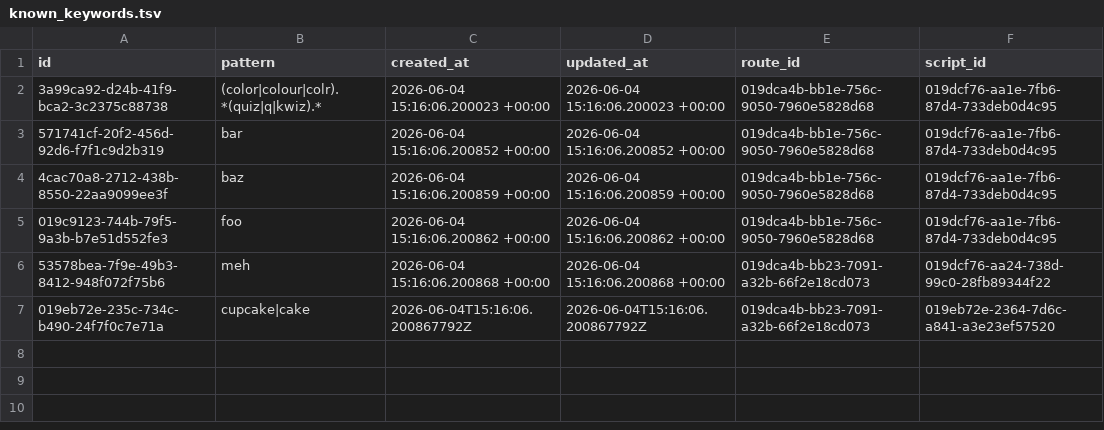
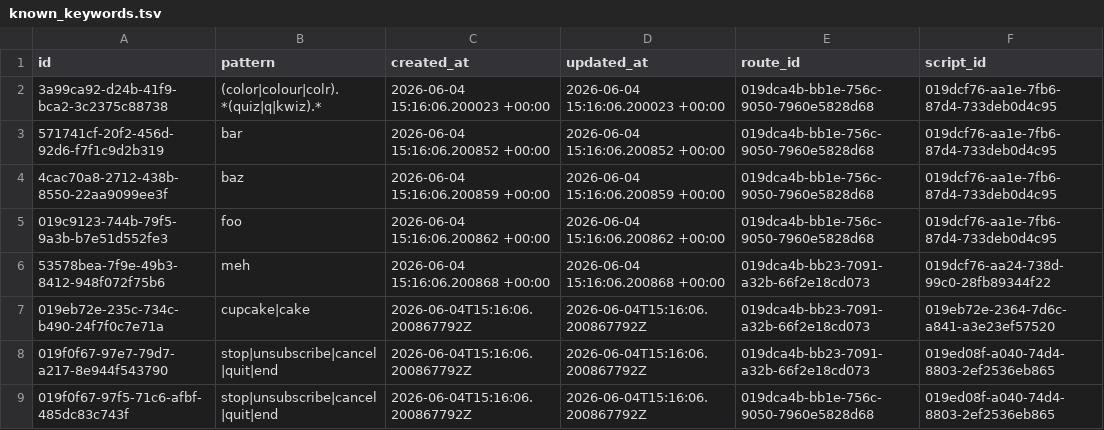
Before and after one commit to orpheusx/Brbl, a TSV file: dml/known_keywords.tsv, drawn as a sheet.

Commit message:
Revamped the way we handle opt-out that leverages more of the normal functionality of the platform (read keywords) instead of special casing it completely: Unknown users who send 'STOP' (or similar) to a channel will be ignored. Likewise, known users who are currently OPTED_OUT. I think this rounds out support for U.S. opt-in best practices. Still have a bit of cleanup to do but the functionality took forever to work out for some reason. :-P

```diff
--- a/dml/known_keywords.tsv
+++ b/dml/known_keywords.tsv
@@ -7 +7,3 @@ id	pattern	created_at	updated_at	route_id	script_id
 019eb72e-235c-734c-b490-24f7f0c7e71a	cupcake|cake	2026-06-04T15:16:06.200867792Z	2026-06-04T15:16:06.200867792Z	019dca4b-bb23-7091-a32b-66f2e18cd073	019eb72e-2364-7d6c-a841-a3e23ef57520
+019f0f67-97e7-79d7-a217-8e944f543790	stop|unsubscribe|cancel|quit|end	2026-06-04T15:16:06.200867792Z	2026-06-04T15:16:06.200867792Z	019dca4b-bb23-7091-a32b-66f2e18cd073	019ed08f-a040-74d4-8803-2ef2536eb865
+019f0f67-97f5-71c6-afbf-485dc83c743f	stop|unsubscribe|cancel|quit|end	2026-06-04T15:16:06.200867792Z	2026-06-04T15:16:06.200867792Z	019dca4b-bb1e-756c-9050-7960e5828d68	019ed08f-a040-74d4-8803-2ef2536eb865
```
Also changed, not shown: 6 other files.
